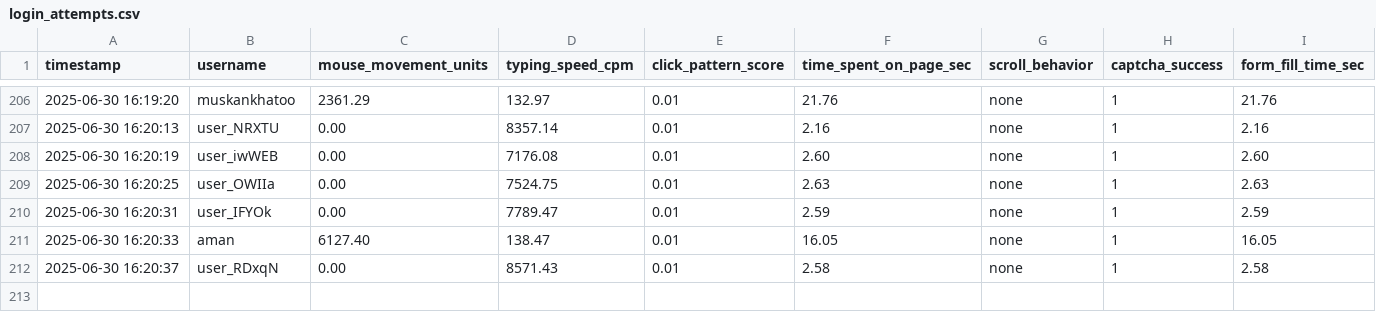
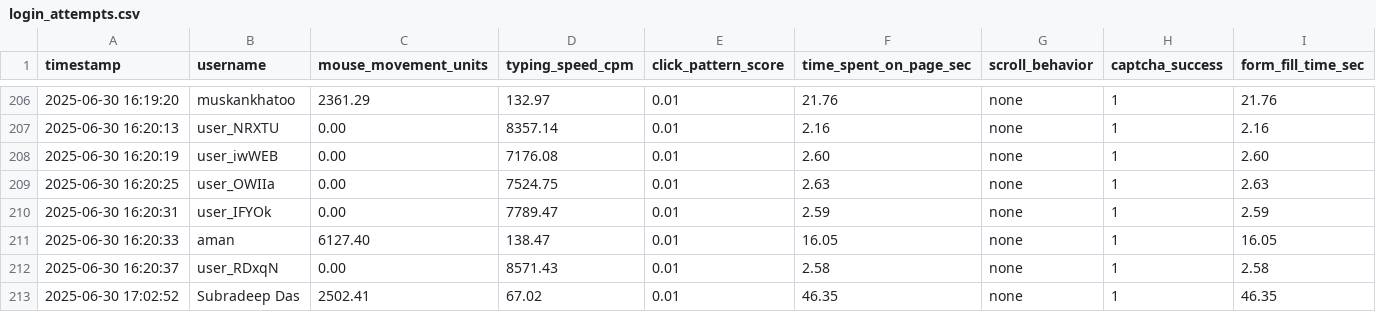
Before and after one commit to trek2terminal/IRCTC_Bot_Detection_And_Demand_Prediction, a CSV file: logs/login_attempts.csv, drawn as a sheet; only a part is shown, gaps mark what is left out; the diff names each change by its address in the sheet, - before the commit and + after, or states it on an @@ line.

```diff
--- a/logs/login_attempts.csv
+++ b/logs/login_attempts.csv
+row 213: 2025-06-30 17:02:52 | Subradeep Das | 2502.41 | 67.02 | 0.01 | 46.35 | none | 1 | 46.35
```
Also changed, not shown: 1 other file.
